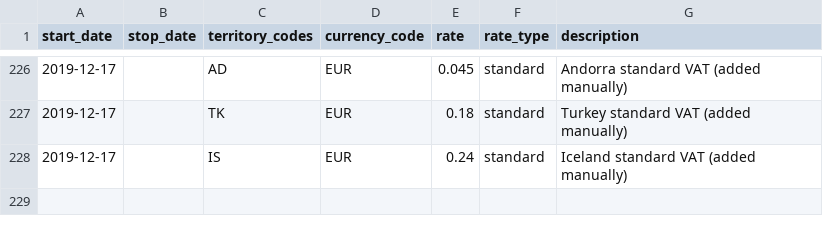
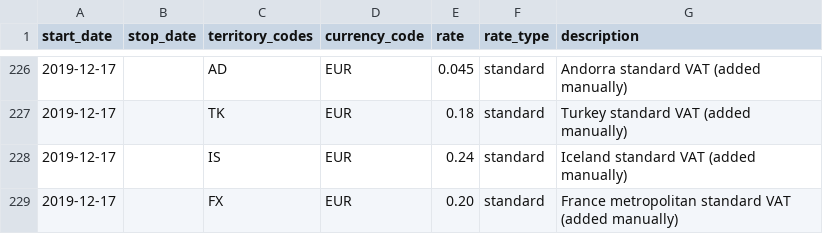
Before and after one commit to Sajeyks/dynamicweb, a CSV file: vat_rates.csv, drawn as a sheet; only a part is shown, gaps mark what is left out; the diff names each change by its address in the sheet, - before the commit and + after, or states it on an @@ line.

Commit message:
Add france metropolitan vat rate

```diff
--- a/vat_rates.csv
+++ b/vat_rates.csv
+row 229: 2019-12-17 |  | FX | EUR | 0.20 | standard | France metropolitan standard VAT (added manually)
```
